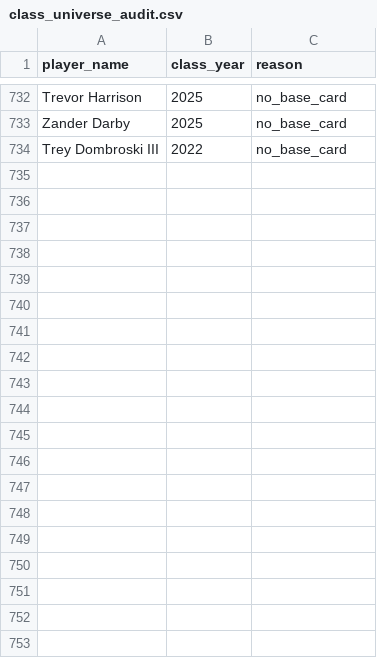
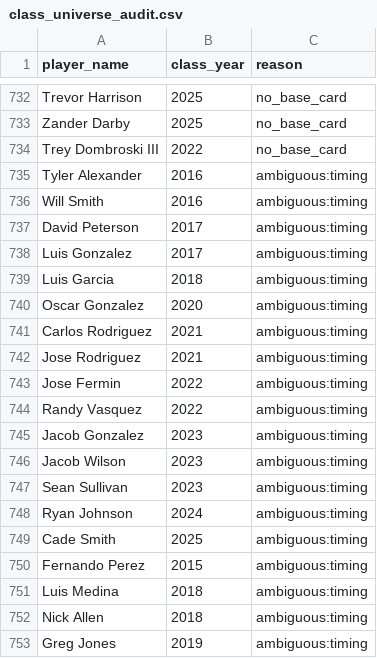
Before and after one commit to Its-a-space-station/sports_cards_research_and_modeling, a CSV file: data/reference/class_universe_audit.csv, drawn as a sheet; only a part is shown, gaps mark what is left out; the diff covers the shown part only.

```diff
--- a/data/reference/class_universe_audit.csv
+++ b/data/reference/class_universe_audit.csv
@@ -734 +734,20 @@ Zander Darby,2025,no_base_card
 Trey Dombroski III,2022,no_base_card
+Tyler Alexander,2016,ambiguous:timing
+Will Smith,2016,ambiguous:timing
+David Peterson,2017,ambiguous:timing
+Luis Gonzalez,2017,ambiguous:timing
+Luis Garcia,2018,ambiguous:timing
+Oscar Gonzalez,2020,ambiguous:timing
+Carlos Rodriguez,2021,ambiguous:timing
+Jose Rodriguez,2021,ambiguous:timing
+Jose Fermin,2022,ambiguous:timing
+Randy Vasquez,2022,ambiguous:timing
+Jacob Gonzalez,2023,ambiguous:timing
+Jacob Wilson,2023,ambiguous:timing
+Sean Sullivan,2023,ambiguous:timing
+Ryan Johnson,2024,ambiguous:timing
+Cade Smith,2025,ambiguous:timing
+Fernando Perez,2015,ambiguous:timing
+Luis Medina,2018,ambiguous:timing
+Nick Allen,2018,ambiguous:timing
+Greg Jones,2019,ambiguous:timing
```
Also changed, not shown: 13 added rows elsewhere in this file, data/reference/cards_class_universe.csv, 3 other files.
